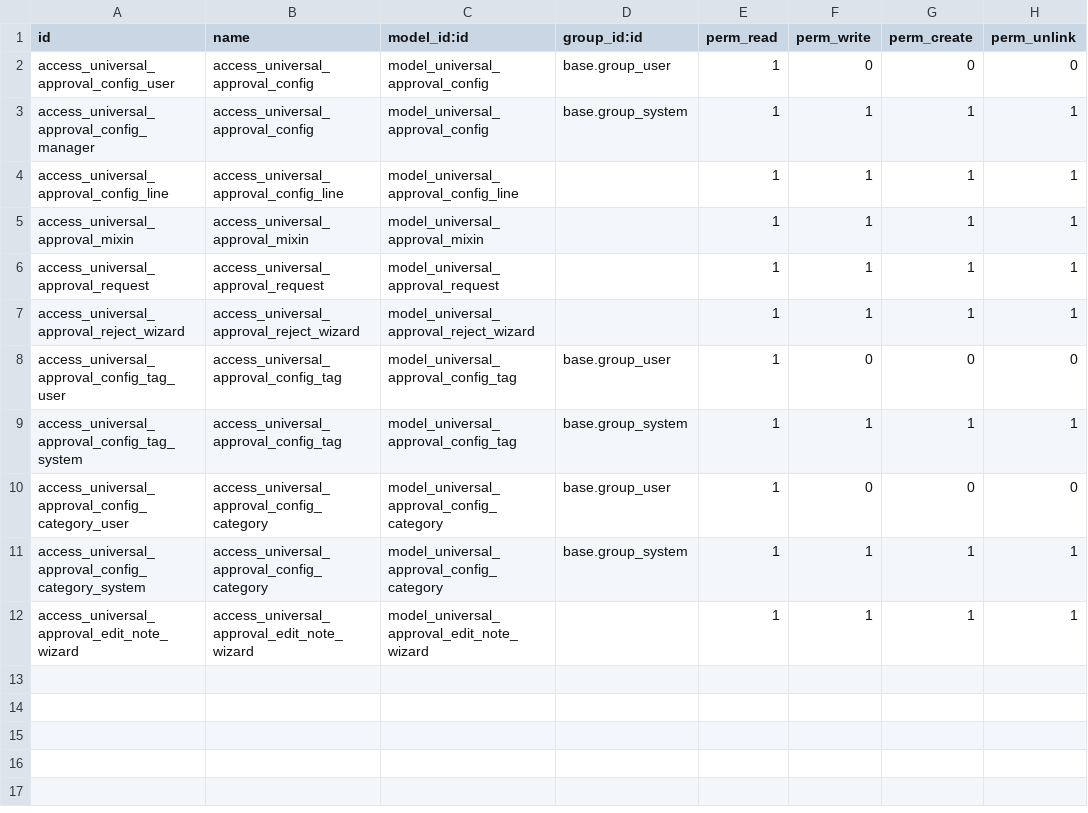
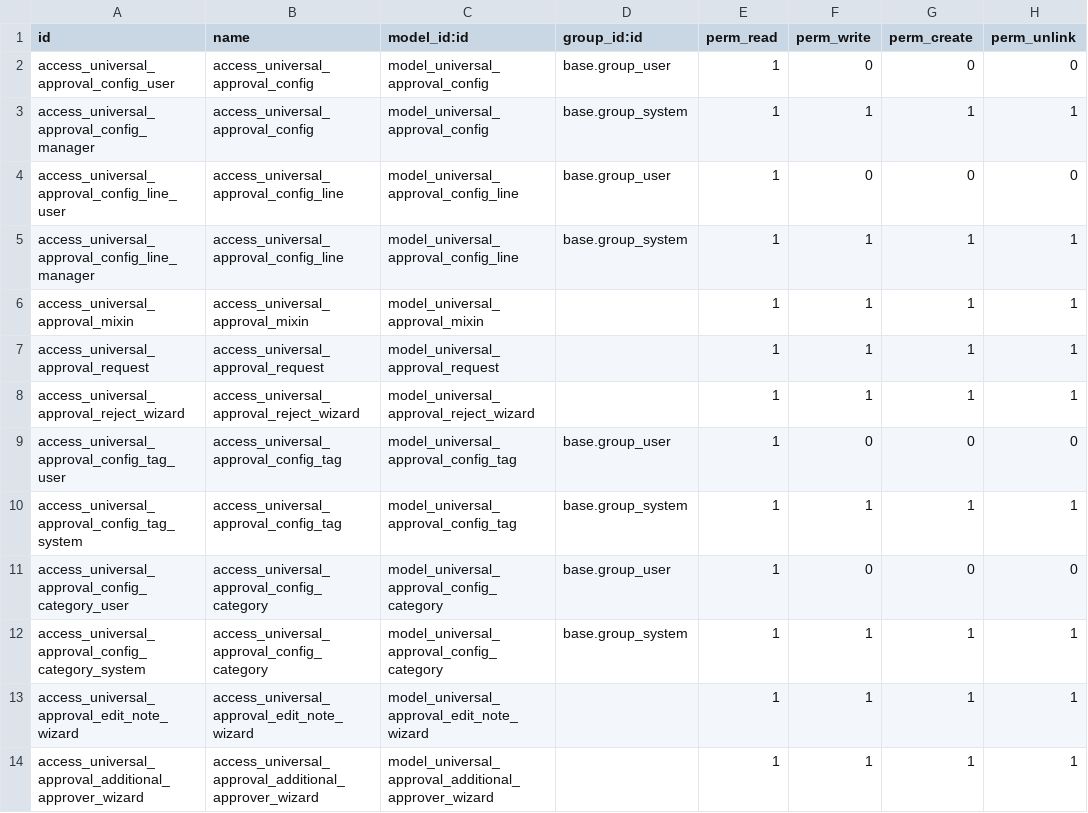
Before and after one commit to alexdhika/universal-approval, a CSV file: security/ir.model.access.csv, drawn as a sheet.

Commit message:
feat: add additional approvers, return buttons, and rejection behavior to universal approval

```diff
--- a/security/ir.model.access.csv
+++ b/security/ir.model.access.csv
@@ -3,3 +3,4 @@ access_universal_approval_config_user,access_universal_approval_config,model_uni
 access_universal_approval_config_manager,access_universal_approval_config,model_universal_approval_config,base.group_system,1,1,1,1
-access_universal_approval_config_line,access_universal_approval_config_line,model_universal_approval_config_line,,1,1,1,1
+access_universal_approval_config_line_user,access_universal_approval_config_line,model_universal_approval_config_line,base.group_user,1,0,0,0
+access_universal_approval_config_line_manager,access_universal_approval_config_line,model_universal_approval_config_line,base.group_system,1,1,1,1
 access_universal_approval_mixin,access_universal_approval_mixin,model_universal_approval_mixin,,1,1,1,1
@@ -12 +13,2 @@ access_universal_approval_config_category_system,access_universal_approval_confi
 access_universal_approval_edit_note_wizard,access_universal_approval_edit_note_wizard,model_universal_approval_edit_note_wizard,,1,1,1,1
+access_universal_approval_additional_approver_wizard,access_universal_approval_additional_approver_wizard,model_universal_approval_additional_approver_wizard,,1,1,1,1
```
Also changed, not shown: 13 other files.
